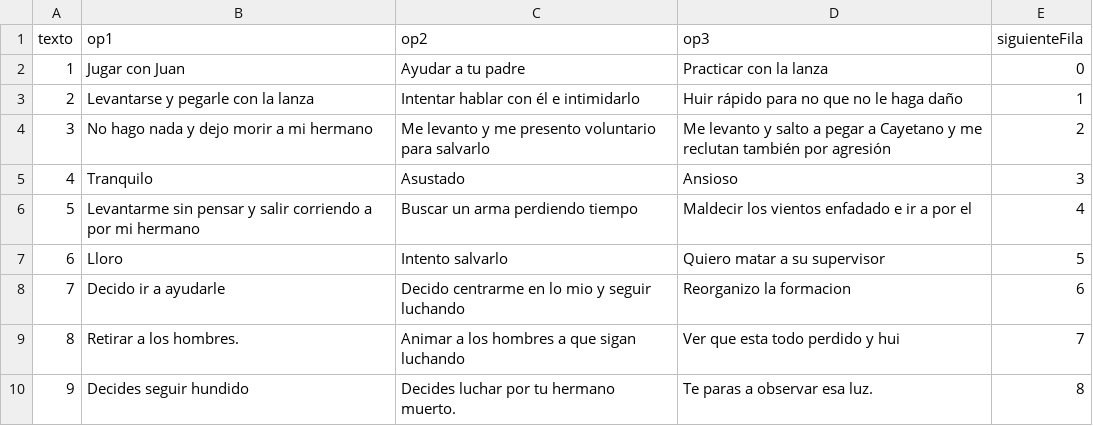
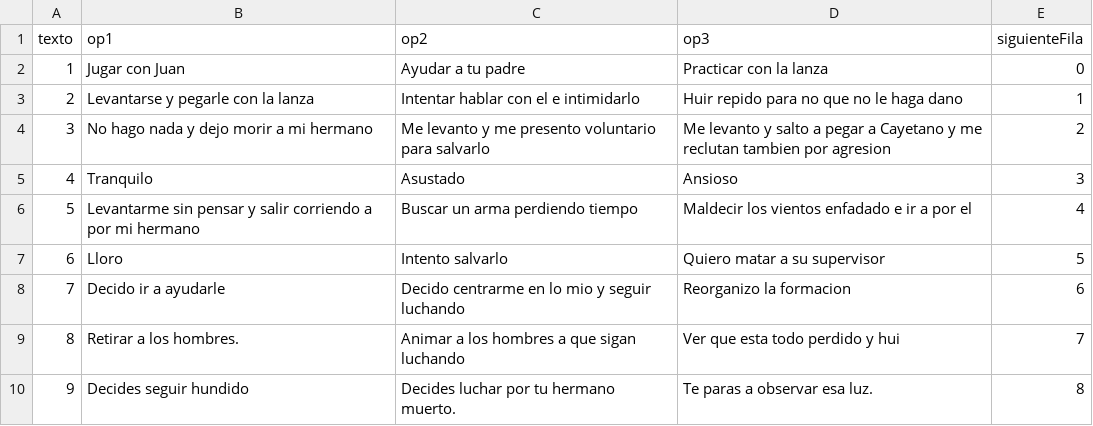
Before and after one commit to Trabajo-PL/Juego-rol-PD, a CSV file: historia.csv, drawn as a sheet.

Commit message:
Update historia.csv

```diff
--- a/historia.csv
+++ b/historia.csv
@@ -2,4 +2,4 @@ texto,op1,op2,op3,siguienteFila
 1,Jugar con Juan,Ayudar a tu padre,Practicar con la lanza,0
-2,Levantarse y pegarle con la lanza,Intentar hablar con él e intimidarlo,Huir rápido para no que no le haga daño,1
-3,No hago nada y dejo morir a mi hermano,Me levanto y me presento voluntario para salvarlo,Me levanto y salto a pegar a Cayetano y me reclutan también por agresión,2
+2,Levantarse y pegarle con la lanza,Intentar hablar con el e intimidarlo,Huir repido para no que no le haga dano,1
+3,No hago nada y dejo morir a mi hermano,Me levanto y me presento voluntario para salvarlo,Me levanto y salto a pegar a Cayetano y me reclutan tambien por agresion,2
 4,Tranquilo,Asustado,Ansioso,3
```
